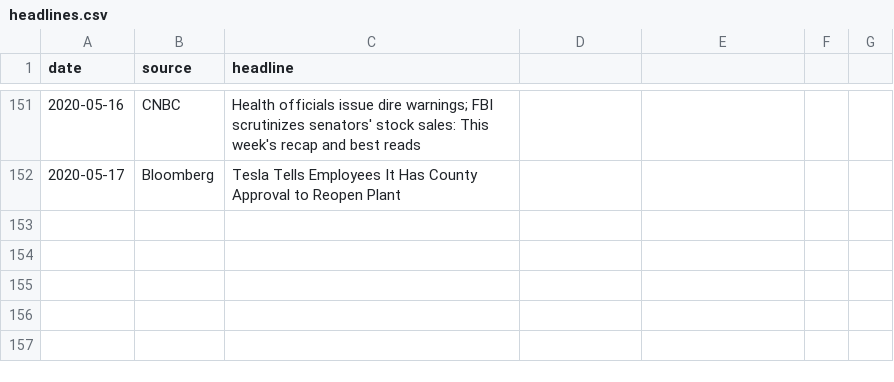
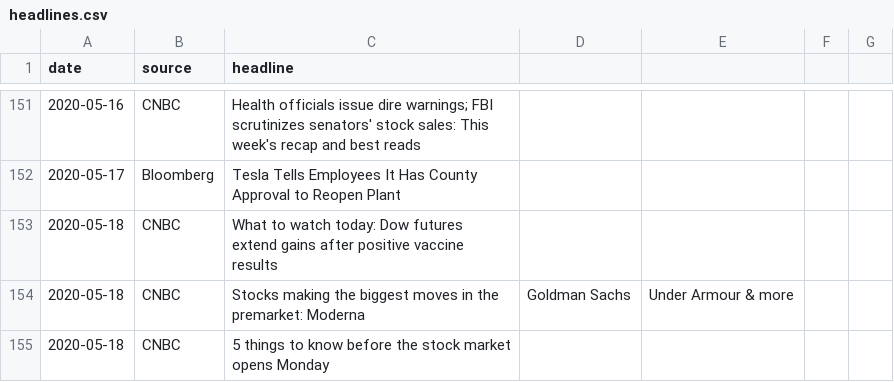
Before and after one commit to rich1123/Sentiment.Analysis, a CSV file: NewsAPI/headlines.csv, drawn as a sheet; only a part is shown, gaps mark what is left out; the diff names each change by its address in the sheet, - before the commit and + after, or states it on an @@ line.

```diff
--- a/NewsAPI/headlines.csv
+++ b/NewsAPI/headlines.csv
+row 153: 2020-05-18 | CNBC | What to watch today: Dow futures extend gains after positive vaccine results
+row 154: 2020-05-18 | CNBC | Stocks making the biggest moves in the premarket: Moderna | Goldman Sachs | Under Armour & more
+row 155: 2020-05-18 | CNBC | 5 things to know before the stock market opens Monday
```
Also changed, not shown: NewsAPI/headlines2.csv, NewsAPI/news.csv, 7 other files.
